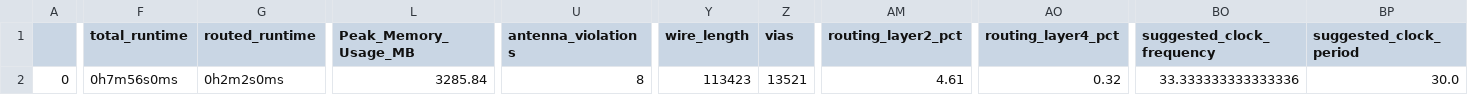
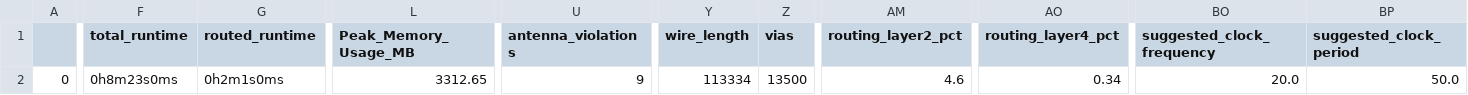
Before and after one commit to onurkrts/RNG, a CSV file: signoff/user_proj_example/final_summary_report.csv, drawn as a sheet; only a part is shown, gaps mark what is left out; the diff covers the shown part only; the diff names each change by its address in the sheet, - before the commit and + after, or states it on an @@ line.

```diff
--- a/signoff/user_proj_example/final_summary_report.csv
+++ b/signoff/user_proj_example/final_summary_report.csv
-F2 (total_runtime): 0h7m56s0ms
+F2 (total_runtime): 0h8m23s0ms
-G2 (routed_runtime): 0h2m2s0ms
+G2 (routed_runtime): 0h2m1s0ms
-L2 (Peak_Memory_Usage_MB): 3285.84
+L2 (Peak_Memory_Usage_MB): 3312.65
-U2 (antenna_violations): 8
+U2 (antenna_violations): 9
-Y2 (wire_length): 113423
+Y2 (wire_length): 113334
-Z2 (vias): 13521
+Z2 (vias): 13500
-AM2 (routing_layer2_pct): 4.61
+AM2 (routing_layer2_pct): 4.6
-AO2 (routing_layer4_pct): 0.32
+AO2 (routing_layer4_pct): 0.34
-BO2 (suggested_clock_frequency): 33.333333333333336
+BO2 (suggested_clock_frequency): 20.0
-BP2 (suggested_clock_period): 30.0
+BP2 (suggested_clock_period): 50.0
```
Also changed, not shown: 1 edited cell elsewhere in this file, signoff/user_project_wrapper/final_summary_report.csv, 15 other files.
